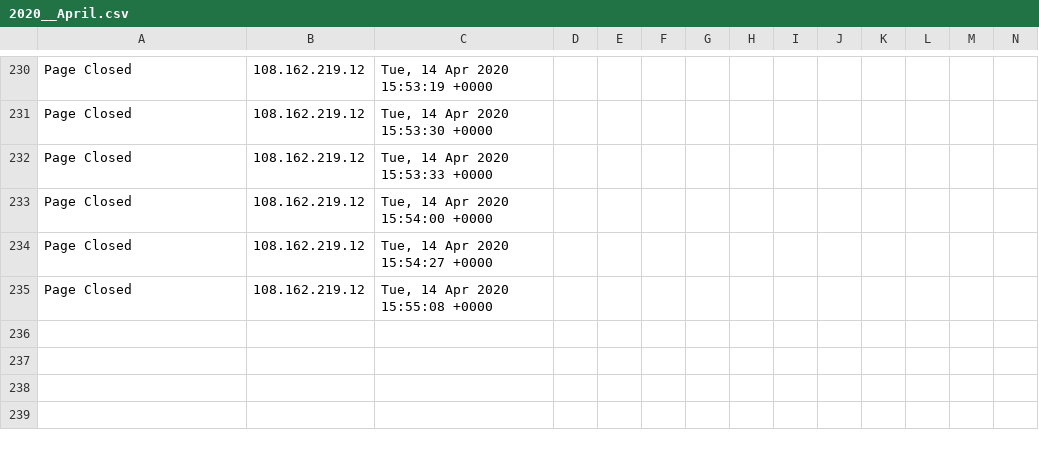
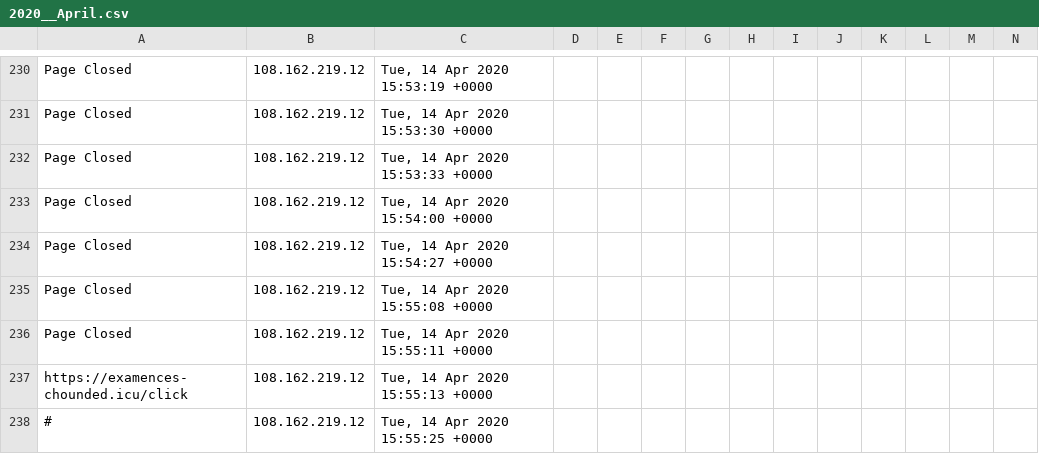
Before and after one commit to runacode/newsushi, a CSV file: logs/2020__April.csv, drawn as a sheet; only a part is shown, gaps mark what is left out; rows hold the shown columns only; the diff names each change by its address in the sheet, - before the commit and + after, or states it on an @@ line.

Commit message:
Site Editor Update

```diff
--- a/logs/2020__April.csv
+++ b/logs/2020__April.csv
+row 236: Page Closed | 108.162.219.12 | Tue, 14 Apr 2020 15:55:11 +0000
+row 237: https://examences-chounded.icu/click | 108.162.219.12 | Tue, 14 Apr 2020 15:55:13 +0000
+row 238: # | 108.162.219.12 | Tue, 14 Apr 2020 15:55:25 +0000
```
